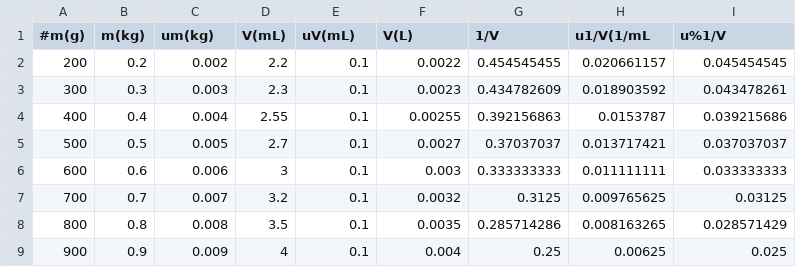
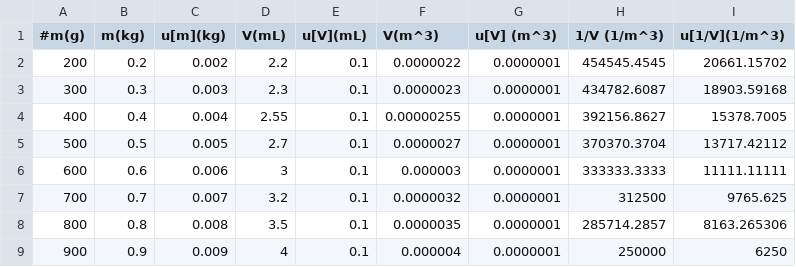
Before and after one commit to JadenMajid/Experiment-2-229, a CSV file: GasExpandsData.csv, drawn as a sheet; only a part is shown; the diff covers the shown part only.

```diff
--- a/GasExpandsData.csv
+++ b/GasExpandsData.csv
@@ -1,9 +1,9 @@
-#m(g),m(kg),um(kg),V(mL),uV(mL),V(L),1/V,u1/V(1/mL,u%1/V
-200,0.2,0.002,2.2,0.1,0.0022,0.454545455,0.020661157,0.045454545
-300,0.3,0.003,2.3,0.1,0.0023,0.434782609,0.018903592,0.043478261
-400,0.4,0.004,2.55,0.1,0.00255,0.392156863,0.0153787,0.039215686
-500,0.5,0.005,2.7,0.1,0.0027,0.37037037,0.013717421,0.037037037
-600,0.6,0.006,3,0.1,0.003,0.333333333,0.011111111,0.033333333
-700,0.7,0.007,3.2,0.1,0.0032,0.3125,0.009765625,0.03125
-800,0.8,0.008,3.5,0.1,0.0035,0.285714286,0.008163265,0.028571429
-900,0.9,0.009,4,0.1,0.004,0.25,0.00625,0.025
+#m(g),m(kg),u[m](kg),V(mL),u[V](mL),V(m^3),u[V] (m^3),1/V (1/m^3),u[1/V](1/m^3)
+200,0.2,0.002,2.2,0.1,0.0000022,0.0000001,454545.4545,20661.15702
+300,0.3,0.003,2.3,0.1,0.0000023,0.0000001,434782.6087,18903.59168
+400,0.4,0.004,2.55,0.1,0.00000255,0.0000001,392156.8627,15378.7005
+500,0.5,0.005,2.7,0.1,0.0000027,0.0000001,370370.3704,13717.42112
+600,0.6,0.006,3,0.1,0.000003,0.0000001,333333.3333,11111.11111
+700,0.7,0.007,3.2,0.1,0.0000032,0.0000001,312500,9765.625
+800,0.8,0.008,3.5,0.1,0.0000035,0.0000001,285714.2857,8163.265306
+900,0.9,0.009,4,0.1,0.000004,0.0000001,250000,6250
```
Also changed, not shown: 8 edited cells elsewhere in this file, AveragedData.csv, GasContractsData.csv.
